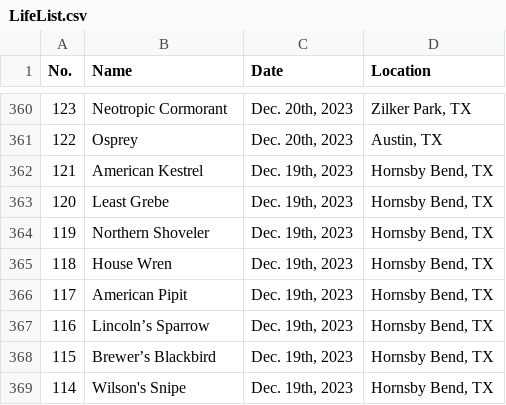
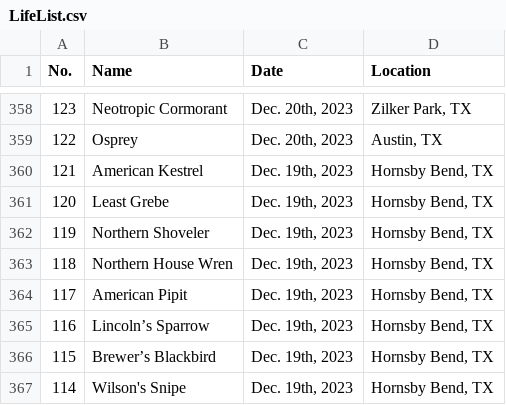
Before and after one commit to Jonah-Min/lifelist.jonahmin.com, a CSV file: dist/LifeList.csv, drawn as a sheet; only a part is shown, gaps mark what is left out; the diff covers the shown part only.

```diff
--- a/dist/LifeList.csv
+++ b/dist/LifeList.csv
@@ -364,3 +362,3 @@ No.,Name,Date,Location
 119,Northern Shoveler,"Dec. 19th, 2023","Hornsby Bend, TX"
-118,House Wren,"Dec. 19th, 2023","Hornsby Bend, TX"
+118,Northern House Wren,"Dec. 19th, 2023","Hornsby Bend, TX"
 117,American Pipit,"Dec. 19th, 2023","Hornsby Bend, TX"
```
Also changed, not shown: 2 removed rows and 185 edited cells elsewhere in this file, public/LifeList.csv, 15 other files.
